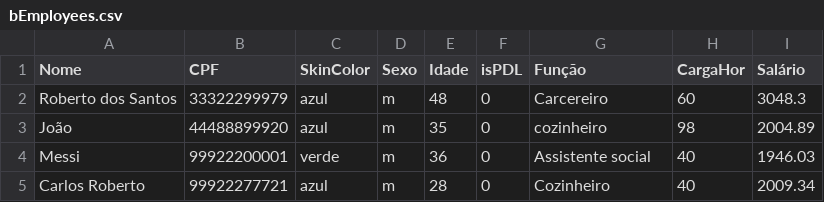
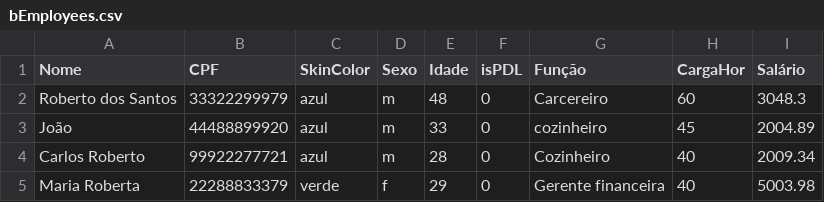
Before and after one commit to Josea4848/Sistema-Presidiario, a CSV file: DataBase/bEmployees.csv, drawn as a sheet.

```diff
--- a/DataBase/bEmployees.csv
+++ b/DataBase/bEmployees.csv
@@ -2,4 +2,4 @@ Nome;CPF;SkinColor;Sexo;Idade;isPDL;Função;CargaHor;Salário
 Roberto dos Santos;33322299979;azul;m;48;0;Carcereiro;60;3048.3
-João;44488899920;azul;m;35;0;cozinheiro;98;2004.89
-Messi;99922200001;verde;m;36;0;Assistente social;40;1946.03
+João;44488899920;azul;m;33;0;cozinheiro;45;2004.89
 Carlos Roberto;99922277721;azul;m;28;0;Cozinheiro;40;2009.34
+Maria Roberta;22288833379;verde;f;29;0;Gerente financeira ;40;5003.98
```
Also changed, not shown: 1 other file.
